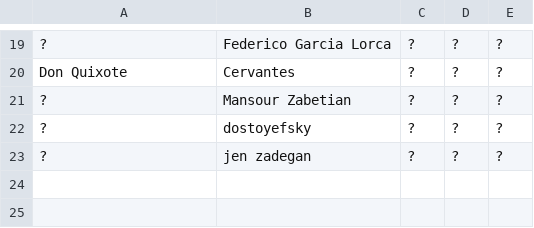
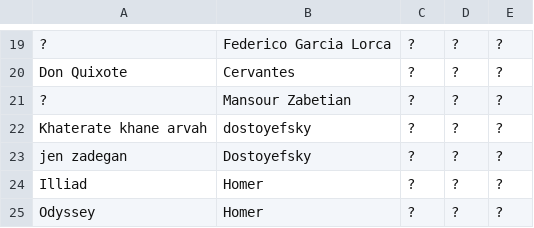
Before and after one commit to daastanha/daastanha.github.io, a CSV file: data.csv, drawn as a sheet; only a part is shown, gaps mark what is left out.

Commit message:
Update data.csv

```diff
--- a/data.csv
+++ b/data.csv
@@ -21,3 +21,5 @@ Don Quixote,Cervantes,?,?,?
 ?,Mansour Zabetian,?,?,?
-?,dostoyefsky,?,?,?
-?,jen zadegan,?,?,?
+Khaterate khane arvah,dostoyefsky,?,?,?
+jen zadegan,Dostoyefsky,?,?,?
+Illiad,Homer,?,?,?
+Odyssey,Homer,?,?,?
```
